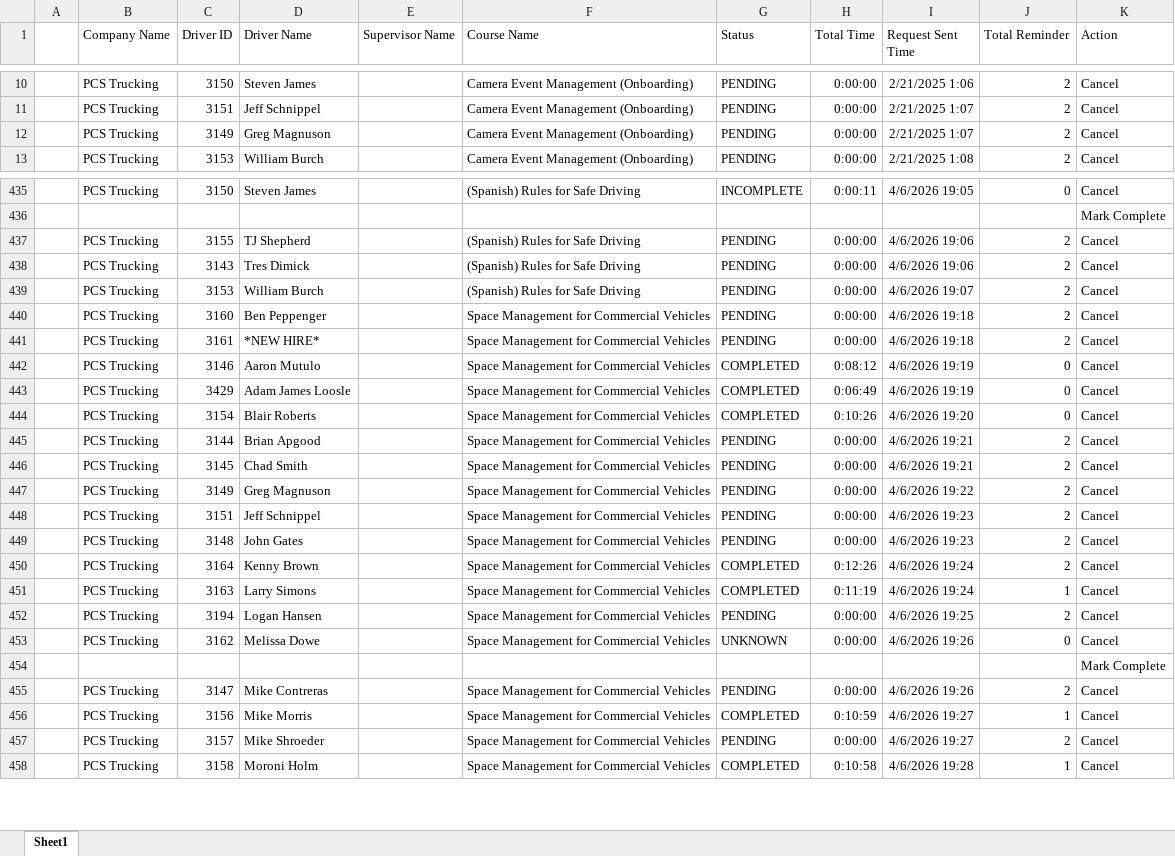
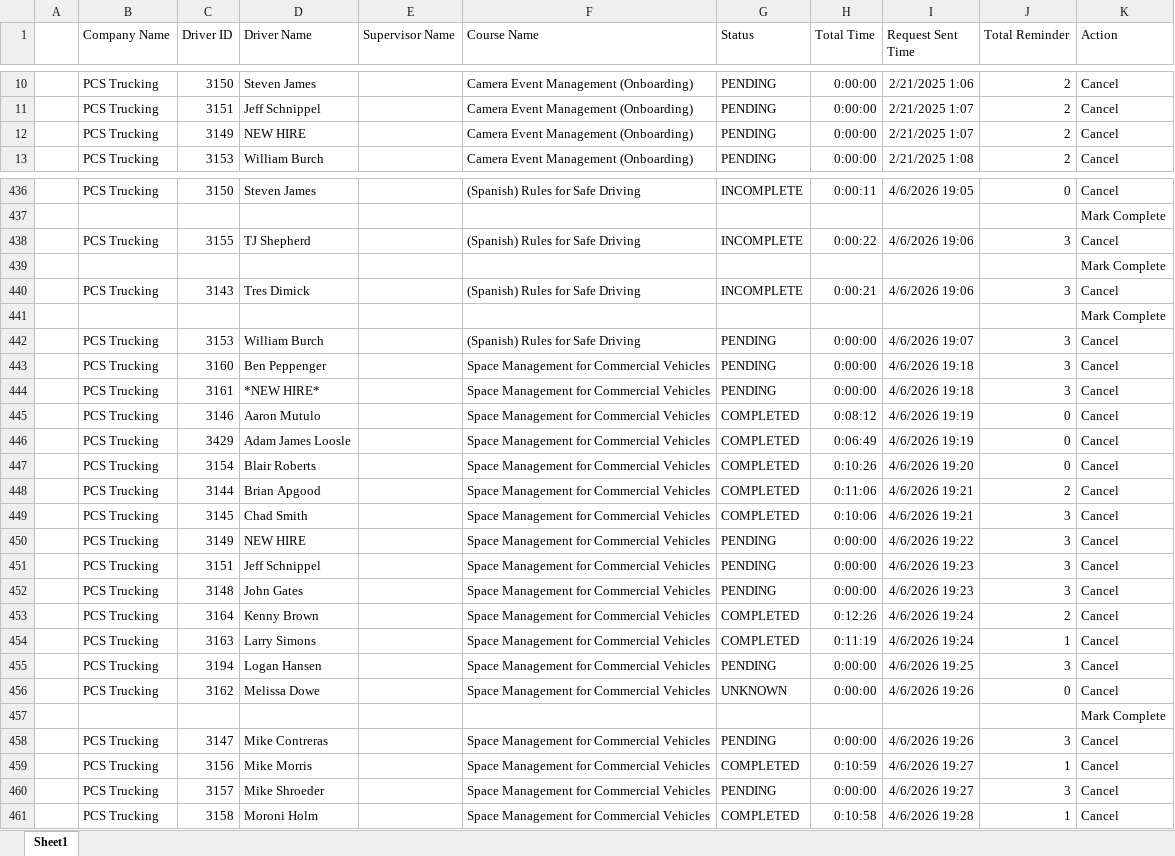
Before and after one commit to jmullins-DEN/PCS-Trucking, an Excel workbook: training.xlsx, sheet Sheet1, drawn as a sheet; only a part is shown, gaps mark what is left out; values as stored, in another font and other column widths than the file's, no borders; addresses are those after the commit; the diff covers the shown part only; the diff names each change by its address in the sheet, - before the commit and + after, or states it on an @@ line.

```diff
--- a/training.xlsx (sheet Sheet1)
+++ b/training.xlsx (sheet Sheet1)
-D12 (Driver Name): Greg Magnuson
+D12 (Driver Name): NEW HIRE
-G438 (Status): PENDING
+G438 (Status): INCOMPLETE
-H438 (Total Time): 0:00:00
+H438 (Total Time): 0:00:22
-J438 (Total Reminder): 2
+J438 (Total Reminder): 3
+row 439:  |  |  |  |  |  |  |  |  |  | Mark Complete
-G440 (Status): PENDING
+G440 (Status): INCOMPLETE
-H440 (Total Time): 0:00:00
+H440 (Total Time): 0:00:21
-J440 (Total Reminder): 2
+J440 (Total Reminder): 3
+row 441:  |  |  |  |  |  |  |  |  |  | Mark Complete
-J442:J444 (Total Reminder): 2
+J442:J444 (Total Reminder): 3
-G448:G449 (Status): PENDING
+G448:G449 (Status): COMPLETED
-H448 (Total Time): 0:00:00
+H448 (Total Time): 0:11:06
-H449 (Total Time): 0:00:00
+H449 (Total Time): 0:10:06
-J449:J452 (Total Reminder): 2
+J449:J452 (Total Reminder): 3
-D450 (Driver Name): Greg Magnuson
+D450 (Driver Name): NEW HIRE
-J455 (Total Reminder): 2
+J455 (Total Reminder): 3
-J458 (Total Reminder): 2
+J458 (Total Reminder): 3
-J460 (Total Reminder): 2
+J460 (Total Reminder): 3
```
Also changed, not shown: 3 added rows and 28 edited cells elsewhere in this sheet, camera_events.xlsx.
